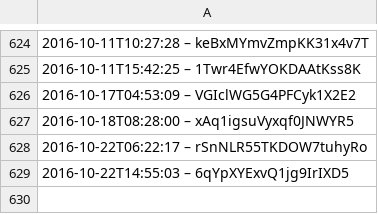
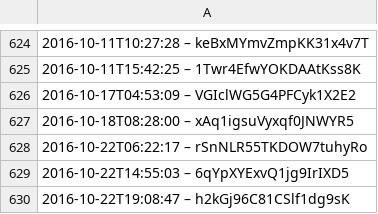
Before and after one commit to slunfuedrac/solana-trading-bot-v2, a CSV file: data.csv, drawn as a sheet; only a part is shown, gaps mark what is left out.

```diff
--- a/data.csv
+++ b/data.csv
@@ -629 +629,2 @@
 2016-10-22T14:55:03 – 6qYpXYExvQ1jg9IrIXD5
+2016-10-22T19:08:47 – h2kGj96C81CSlf1dg9sK
```
